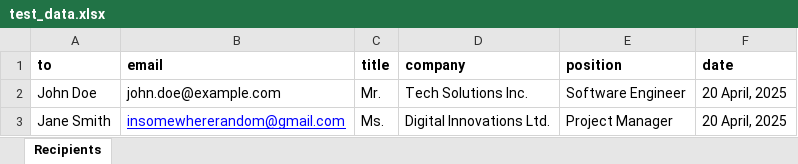
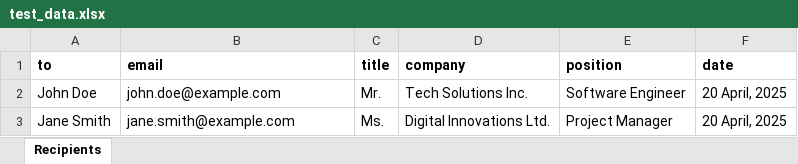
Before and after one commit to Phoenix-dare/MailMerge_App, an Excel workbook: backend/test_data.xlsx, sheet Recipients, drawn as a sheet; values as stored, in another font and other column widths than the file's, no borders; the diff names each change by its address in the sheet, - before the commit and + after, or states it on an @@ line.

```diff
--- a/backend/test_data.xlsx (sheet Recipients)
+++ b/backend/test_data.xlsx (sheet Recipients)
-B3 (email): insomewhererandom@gmail.com
+B3 (email): jane.smith@example.com
@@ B3 underline: on → off, text colour: #0000FF → black @@
```
Also changed, not shown: 6 other files.
